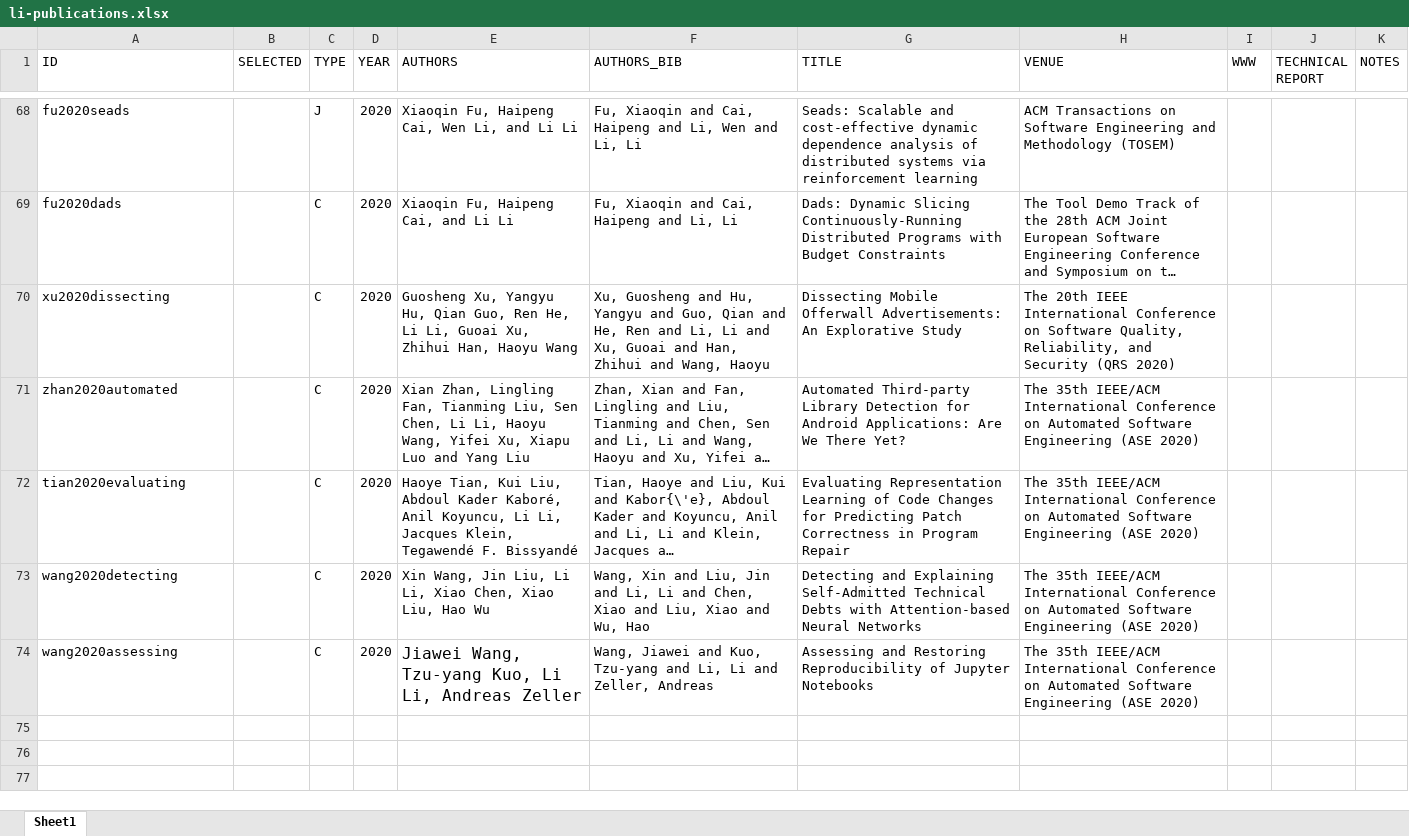
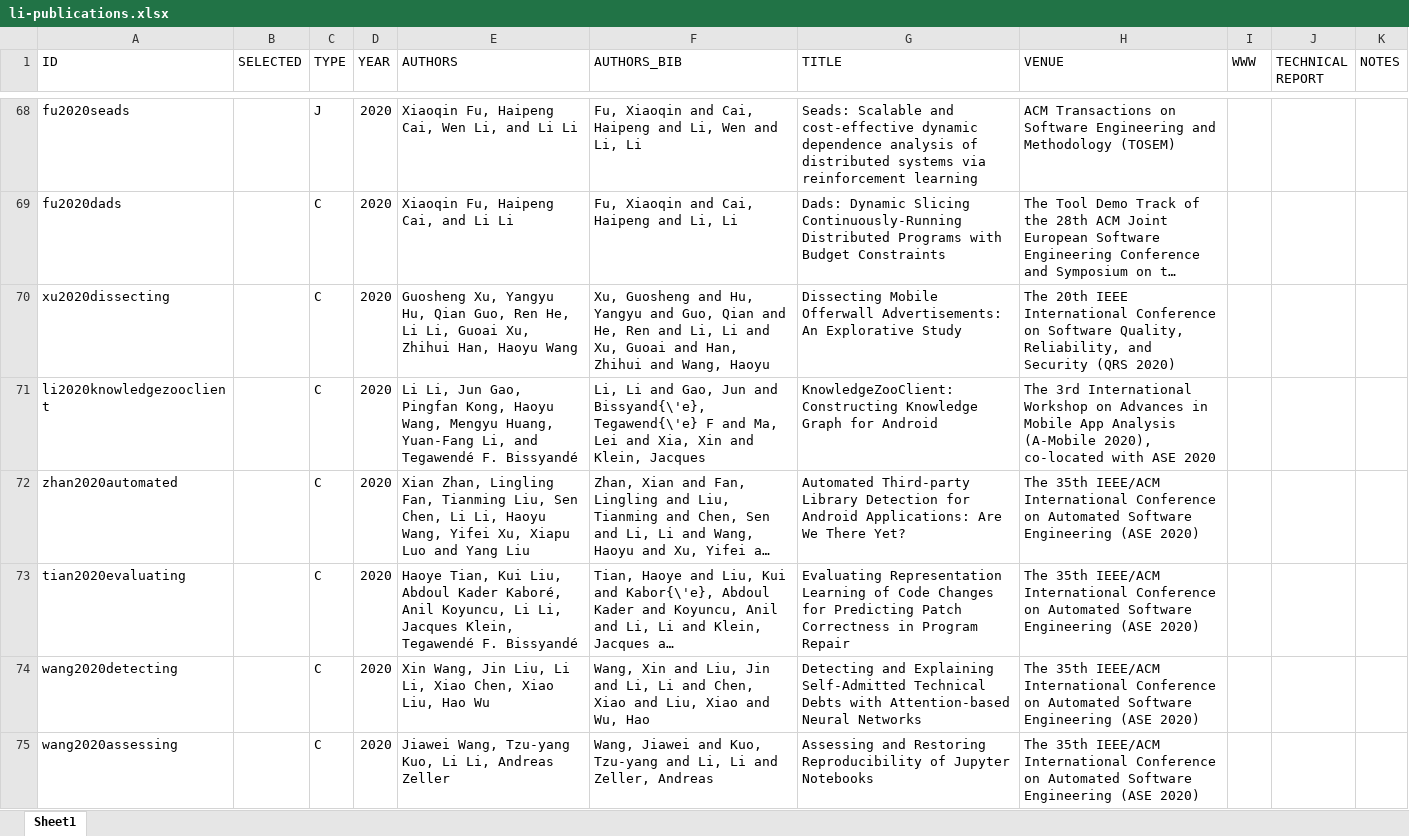
Before and after one commit to lilicoding/lilicoding.github.io, an Excel workbook: src/li-publications.xlsx, sheet Sheet1, drawn as a sheet; only a part is shown, gaps mark what is left out; long unchanged cells end in …; values as stored, in another font and other column widths than the file's, no borders; addresses are those after the commit; the diff names each change by its address in the sheet, - before the commit and + after, or states it on an @@ line.

```diff
--- a/src/li-publications.xlsx (sheet Sheet1)
+++ b/src/li-publications.xlsx (sheet Sheet1)
+row 71: li2020knowledgezooclient |  | C | 2020 | Li Li, Jun Gao, Pingfan Kong, Haoyu Wang, Mengyu Huang, Yuan-Fang Li, and Tegawendé F. Bissyandé | Li, Li and Gao, Jun and Bissyand{\'e}, Tegawend{\'e} F and Ma, Lei and Xia, Xin and Klein, Jacques | KnowledgeZooClient: Constructing Knowledge Graph for Android | The 3rd International Workshop on Advances in Mobile App Analysis (A-Mobile 2020), co-located with ASE 2020
@@ E75 text size: smaller @@
```
Also changed, not shown: 9 other files.
